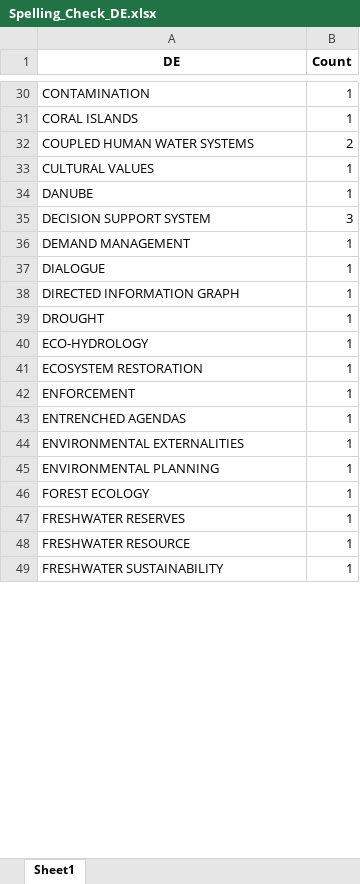
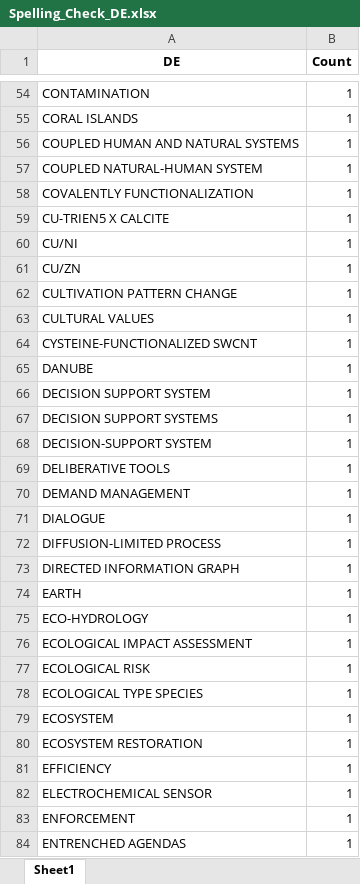
Before and after one commit to Research-Intelligence/Research-Intelligence, an Excel workbook: Keyword Searches/ABM & GW/Cleaning Files/Spelling_Check_DE.xlsx, sheet Sheet1, drawn as a sheet; only a part is shown, gaps mark what is left out; the shorter side is filled out with more unchanged rows; values as stored, in another font and other column widths than the file's, no borders; removed rows and columns are numbered as before the commit, all else as after; the diff covers the shown part only; the diff names each change by its address in the sheet, - before the commit and + after, or states it on an @@ line.

```diff
--- a/Keyword Searches/ABM & GW/Cleaning Files/Spelling_Check_DE.xlsx (sheet Sheet1)
+++ b/Keyword Searches/ABM & GW/Cleaning Files/Spelling_Check_DE.xlsx (sheet Sheet1)
-row 32: COUPLED HUMAN WATER SYSTEMS | 2
+row 56: COUPLED HUMAN AND NATURAL SYSTEMS | 1
+row 57: COUPLED NATURAL-HUMAN SYSTEM | 1
+row 58: COVALENTLY FUNCTIONALIZATION | 1
+row 59: CU-TRIEN5 X CALCITE | 1
+row 60: CU/NI | 1
+row 61: CU/ZN | 1
+row 62: CULTIVATION PATTERN CHANGE | 1
+row 64: CYSTEINE-FUNCTIONALIZED SWCNT | 1
-B66 (Count): 3
+B66 (Count): 1
+row 67: DECISION SUPPORT SYSTEMS | 1
+row 68: DECISION-SUPPORT SYSTEM | 1
+row 69: DELIBERATIVE TOOLS | 1
+row 72: DIFFUSION-LIMITED PROCESS | 1
-A74 (DE): DROUGHT
+A74 (DE): EARTH
+row 76: ECOLOGICAL IMPACT ASSESSMENT | 1
+row 77: ECOLOGICAL RISK | 1
+row 78: ECOLOGICAL TYPE SPECIES | 1
+row 79: ECOSYSTEM | 1
+row 81: EFFICIENCY | 1
+row 82: ELECTROCHEMICAL SENSOR | 1
```
Also changed, not shown: 81 added rows, 2 removed rows and 19 edited cells elsewhere in this sheet, Keyword Searches/ABM & GW/Cleaning Files/NaN_Check_AU1_CO.xlsx, Keyword Searches/ABM & GW/Cleaning Files/Spelling_Check_AU1_CO.xlsx, 16 other files.
